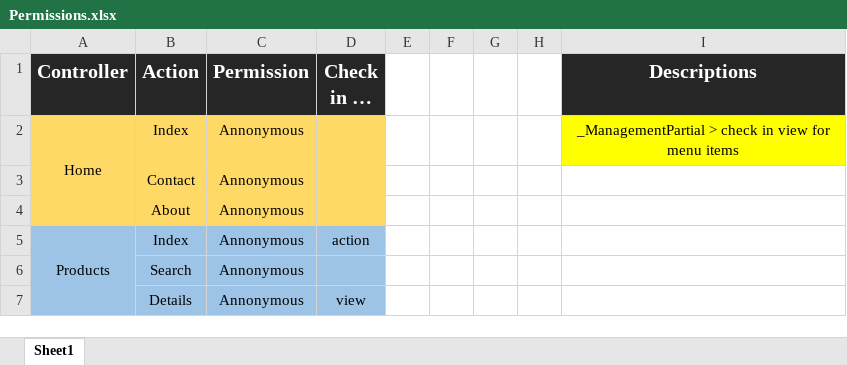
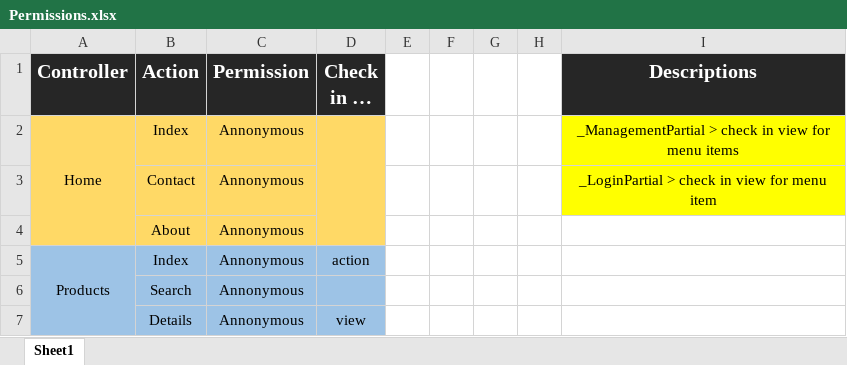
Before and after one commit to ehsan8020/DigiMovie, an Excel workbook: DigiMovie/INFOs/Permissions.xlsx, sheet Sheet1, drawn as a sheet; only a part is shown; values as stored, in another font and other column widths than the file's, no borders; the diff names each change by its address in the sheet, - before the commit and + after, or states it on an @@ line.

Commit message:
Add User Data To AspnetUsers

```diff
--- a/DigiMovie/INFOs/Permissions.xlsx (sheet Sheet1)
+++ b/DigiMovie/INFOs/Permissions.xlsx (sheet Sheet1)
-I3 (Descriptions): (empty)
+I3 (Descriptions): _LoginPartial > check in view for menu item
-I3 fill: none
+I3 fill: #FFFF00
```
Also changed, not shown: 38 other files.
